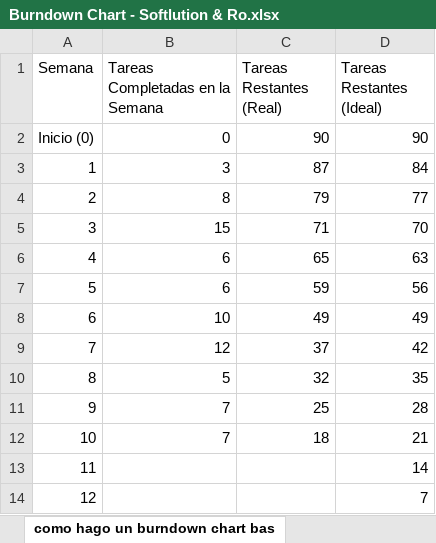
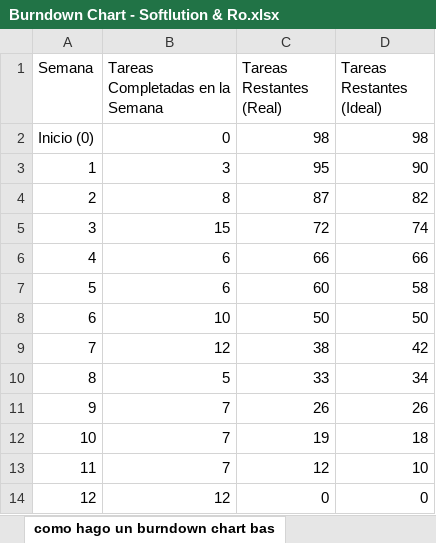
Before and after one commit to chispamaya/Proyecto-Interdisciplinario-Medios-Audiovisuales-, an Excel workbook: Burndown Chart - Softlution & Ro.xlsx, sheet como hago un burndown chart bas, drawn as a sheet; values as stored, in another font and other column widths than the file's, no borders; charts and pictures not drawn; the diff names each change by its address in the sheet, - before the commit and + after, or states it on an @@ line.

Commit message:
Add files via upload

```diff
--- a/Burndown Chart - Softlution & Ro.xlsx (sheet como hago un burndown chart bas)
+++ b/Burndown Chart - Softlution & Ro.xlsx (sheet como hago un burndown chart bas)
-C2 (Tareas Restantes (Real)): 90
+C2 (Tareas Restantes (Real)): 98
-D2 (Tareas Restantes (Ideal)): 90
+D2 (Tareas Restantes (Ideal)): 98
-C3 (Tareas Restantes (Real)): 87
+C3 (Tareas Restantes (Real)): 95
-D3 (Tareas Restantes (Ideal)): 84
+D3 (Tareas Restantes (Ideal)): 90
-C4 (Tareas Restantes (Real)): 79
+C4 (Tareas Restantes (Real)): 87
-D4 (Tareas Restantes (Ideal)): 77
+D4 (Tareas Restantes (Ideal)): 82
-C5 (Tareas Restantes (Real)): 71
+C5 (Tareas Restantes (Real)): 72
-D5 (Tareas Restantes (Ideal)): 70
+D5 (Tareas Restantes (Ideal)): 74
-C6 (Tareas Restantes (Real)): 65
+C6 (Tareas Restantes (Real)): 66
-D6 (Tareas Restantes (Ideal)): 63
+D6 (Tareas Restantes (Ideal)): 66
-C7 (Tareas Restantes (Real)): 59
+C7 (Tareas Restantes (Real)): 60
-D7 (Tareas Restantes (Ideal)): 56
+D7 (Tareas Restantes (Ideal)): 58
-C8 (Tareas Restantes (Real)): 49
+C8 (Tareas Restantes (Real)): 50
-D8 (Tareas Restantes (Ideal)): 49
+D8 (Tareas Restantes (Ideal)): 50
-C9 (Tareas Restantes (Real)): 37
+C9 (Tareas Restantes (Real)): 38
-C10 (Tareas Restantes (Real)): 32
+C10 (Tareas Restantes (Real)): 33
-D10 (Tareas Restantes (Ideal)): 35
+D10 (Tareas Restantes (Ideal)): 34
-C11 (Tareas Restantes (Real)): 25
+C11 (Tareas Restantes (Real)): 26
-D11 (Tareas Restantes (Ideal)): 28
+D11 (Tareas Restantes (Ideal)): 26
-C12 (Tareas Restantes (Real)): 18
+C12 (Tareas Restantes (Real)): 19
-D12 (Tareas Restantes (Ideal)): 21
+D12 (Tareas Restantes (Ideal)): 18
-B13 (Tareas Completadas en la Semana): (empty)
+B13 (Tareas Completadas en la Semana): 7
-C13 (Tareas Restantes (Real)): (empty)
+C13 (Tareas Restantes (Real)): 12
-D13 (Tareas Restantes (Ideal)): 14
+D13 (Tareas Restantes (Ideal)): 10
-B14 (Tareas Completadas en la Semana): (empty)
+B14 (Tareas Completadas en la Semana): 12
-C14 (Tareas Restantes (Real)): (empty)
+C14 (Tareas Restantes (Real)): 0
-D14 (Tareas Restantes (Ideal)): 7
+D14 (Tareas Restantes (Ideal)): 0
```
Also changed, not shown: charts or pictures.
